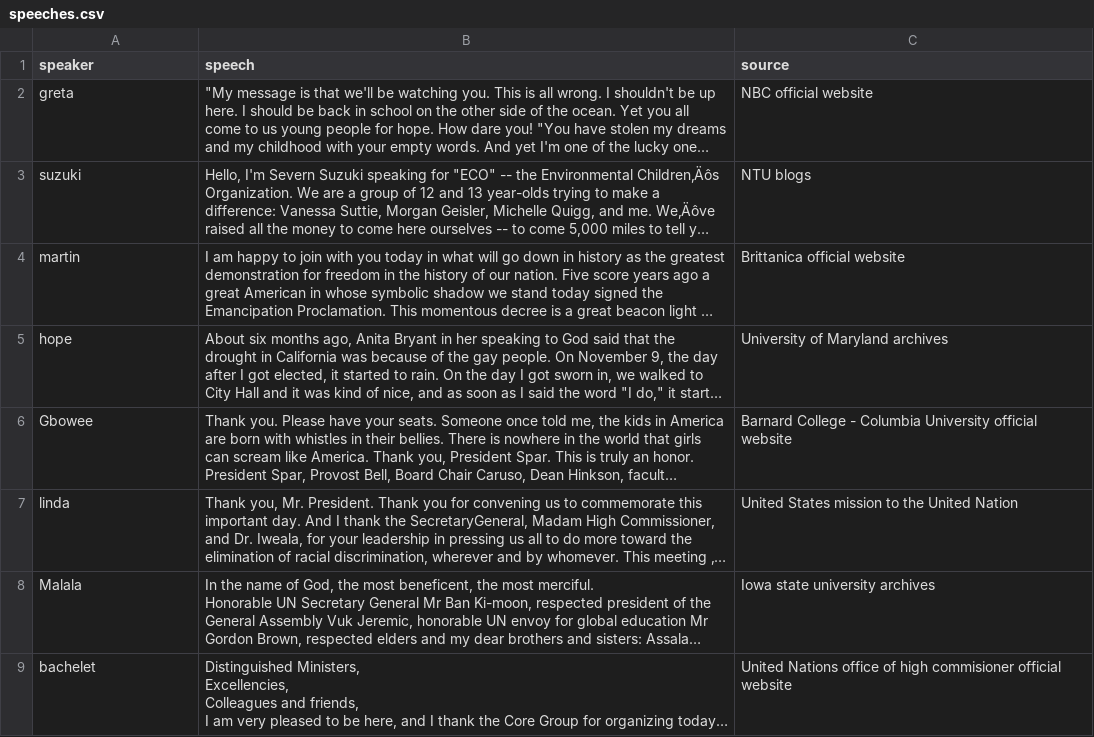
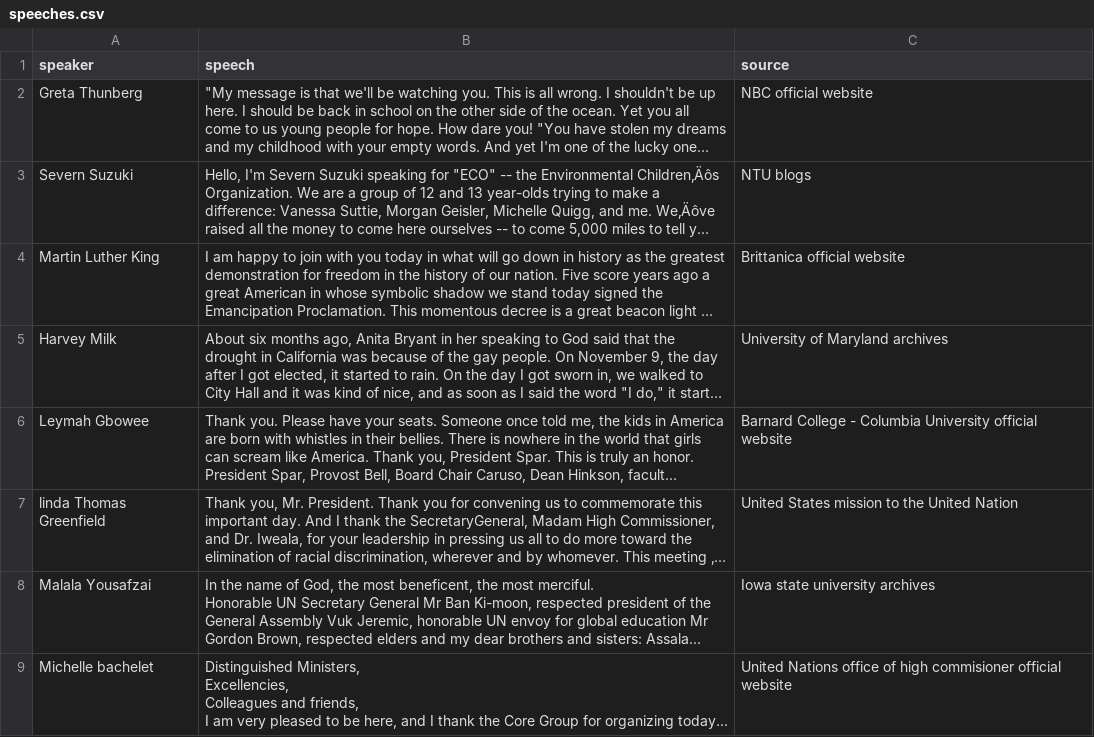
Before and after one commit to Dbhasin1/ethics-tutorial, a CSV file: data/speeches.csv, drawn as a sheet; long unchanged cells end in …; the diff names each change by its address in the sheet, - before the commit and + after, or states it on an @@ line.

Commit message:
speakers modified

```diff
--- a/data/speeches.csv
+++ b/data/speeches.csv
-A2 (speaker): greta
+A2 (speaker): Greta Thunberg
-A3 (speaker): suzuki
+A3 (speaker): Severn Suzuki
-A4 (speaker): martin
+A4 (speaker): Martin Luther King
-A5 (speaker): hope
+A5 (speaker): Harvey Milk
-A6 (speaker): Gbowee
+A6 (speaker): Leymah Gbowee
-A7 (speaker): linda
+A7 (speaker): linda Thomas Greenfield
-A8 (speaker): Malala
+A8 (speaker): Malala Yousafzai
-A9 (speaker): bachelet
+A9 (speaker): Michelle bachelet
```
